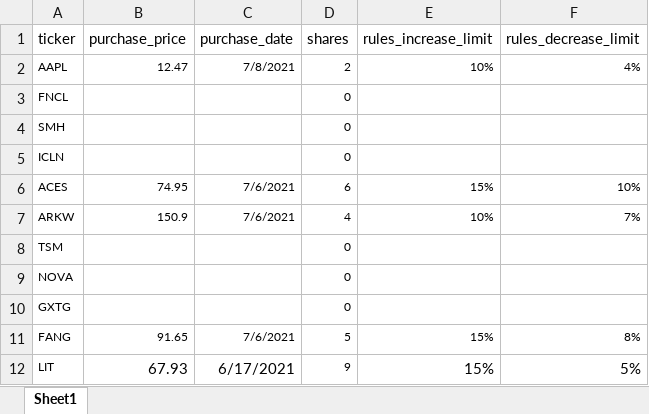
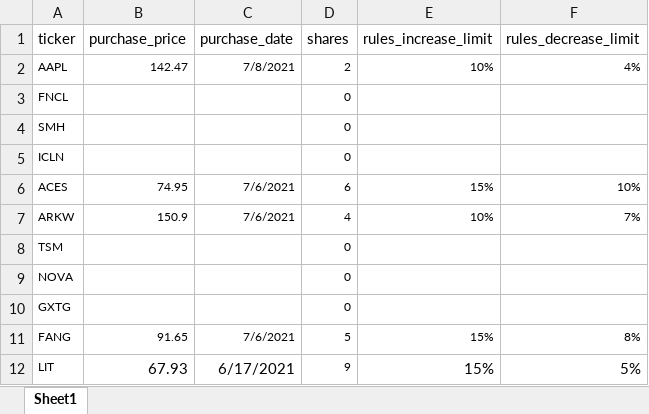
Before and after one commit to tzhang1404/Trading_Assistant_Project, an Excel workbook: My_Portfolio.xlsx, sheet Sheet1, drawn as a sheet; values as stored, in another font and other column widths than the file's, no borders; the diff names each change by its address in the sheet, - before the commit and + after, or states it on an @@ line.

Commit message:
updated portfolio

```diff
--- a/My_Portfolio.xlsx (sheet Sheet1)
+++ b/My_Portfolio.xlsx (sheet Sheet1)
-B2 (purchase_price): 12.47
+B2 (purchase_price): 142.47
```
